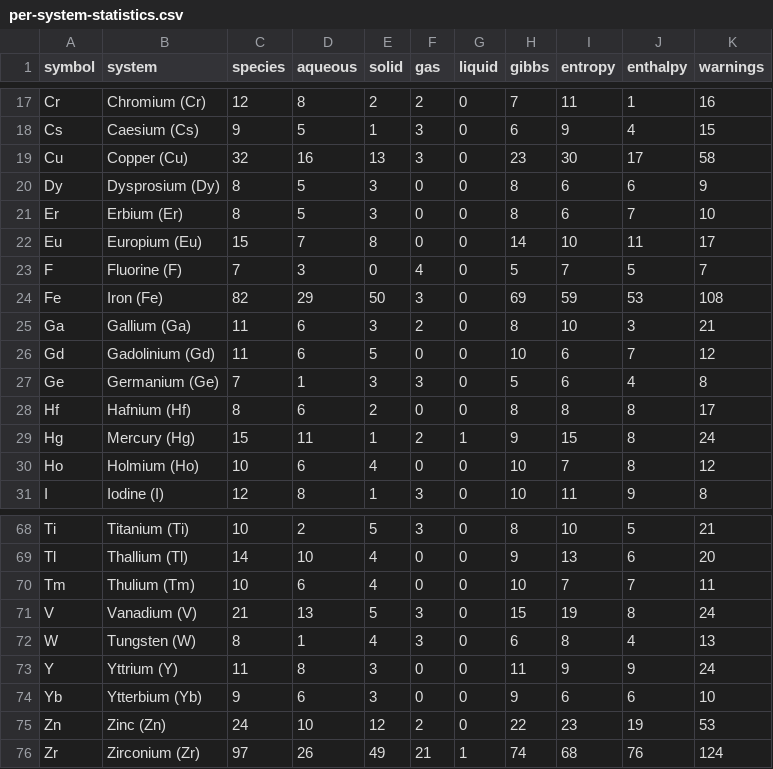
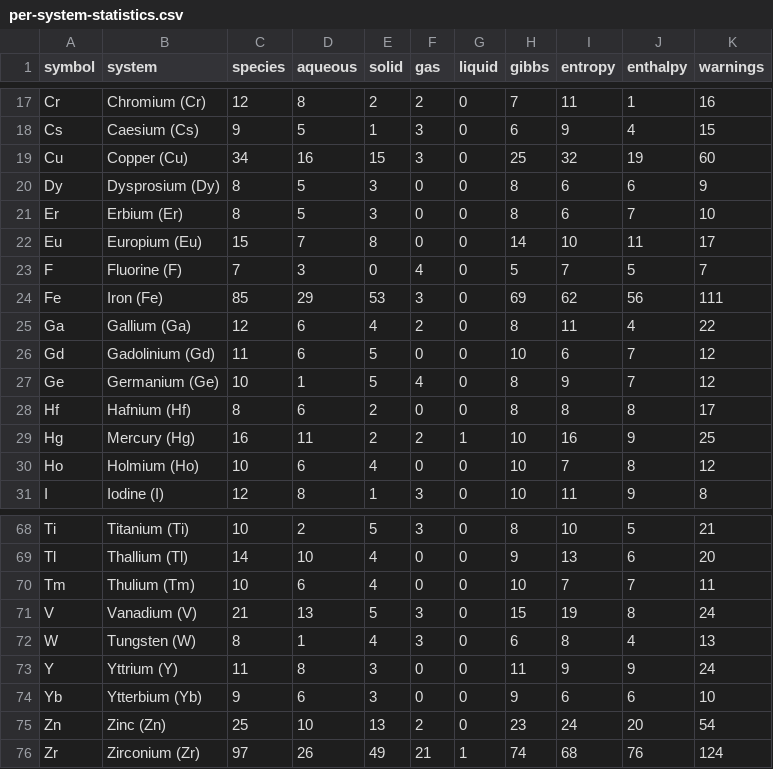
Before and after one commit to FrederikLizakJohansen/pourbase, a CSV file: docs/statistics/per-system-statistics.csv, drawn as a sheet; only a part is shown, gaps mark what is left out; the diff covers the shown part only.

```diff
--- a/docs/statistics/per-system-statistics.csv
+++ b/docs/statistics/per-system-statistics.csv
@@ -18,3 +18,3 @@ Cr,Chromium (Cr),12,8,2,2,0,7,11,1,16
 Cs,Caesium (Cs),9,5,1,3,0,6,9,4,15
-Cu,Copper (Cu),32,16,13,3,0,23,30,17,58
+Cu,Copper (Cu),34,16,15,3,0,25,32,19,60
 Dy,Dysprosium (Dy),8,5,3,0,0,8,6,6,9
@@ -23,8 +23,8 @@ Eu,Europium (Eu),15,7,8,0,0,14,10,11,17
 F,Fluorine (F),7,3,0,4,0,5,7,5,7
-Fe,Iron (Fe),82,29,50,3,0,69,59,53,108
-Ga,Gallium (Ga),11,6,3,2,0,8,10,3,21
+Fe,Iron (Fe),85,29,53,3,0,69,62,56,111
+Ga,Gallium (Ga),12,6,4,2,0,8,11,4,22
 Gd,Gadolinium (Gd),11,6,5,0,0,10,6,7,12
-Ge,Germanium (Ge),7,1,3,3,0,5,6,4,8
+Ge,Germanium (Ge),10,1,5,4,0,8,9,7,12
 Hf,Hafnium (Hf),8,6,2,0,0,8,8,8,17
-Hg,Mercury (Hg),15,11,1,2,1,9,15,8,24
+Hg,Mercury (Hg),16,11,2,2,1,10,16,9,25
 Ho,Holmium (Ho),10,6,4,0,0,10,7,8,12
@@ -74,3 +74,3 @@ Y,Yttrium (Y),11,8,3,0,0,11,9,9,24
 Yb,Ytterbium (Yb),9,6,3,0,0,9,6,6,10
-Zn,Zinc (Zn),24,10,12,2,0,22,23,19,53
+Zn,Zinc (Zn),25,10,13,2,0,23,24,20,54
 Zr,Zirconium (Zr),97,26,49,21,1,74,68,76,124
```
Also changed, not shown: 58 edited cells elsewhere in this file, 10 other files.
